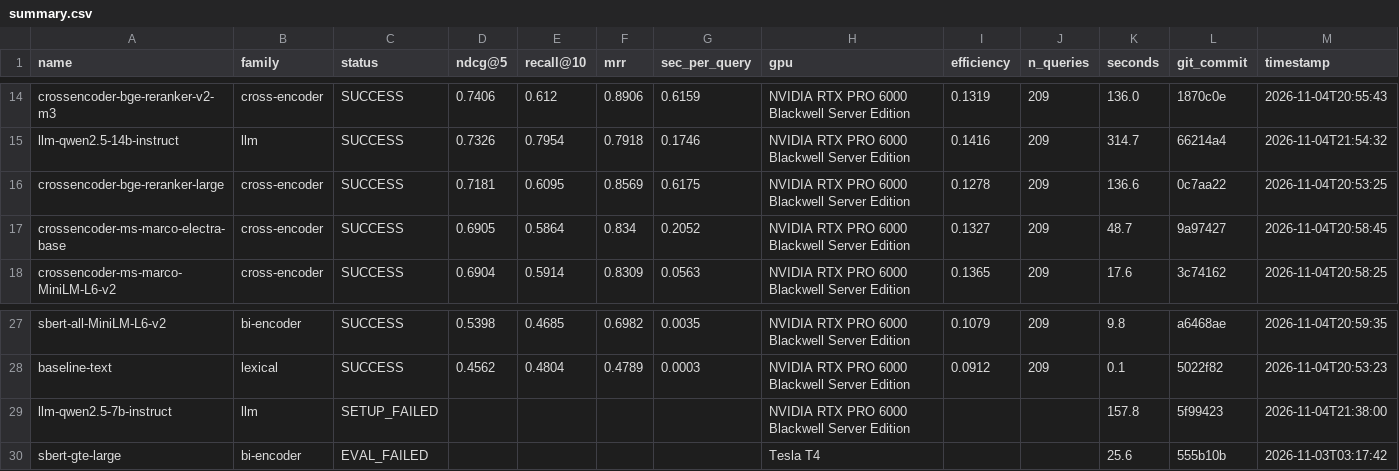
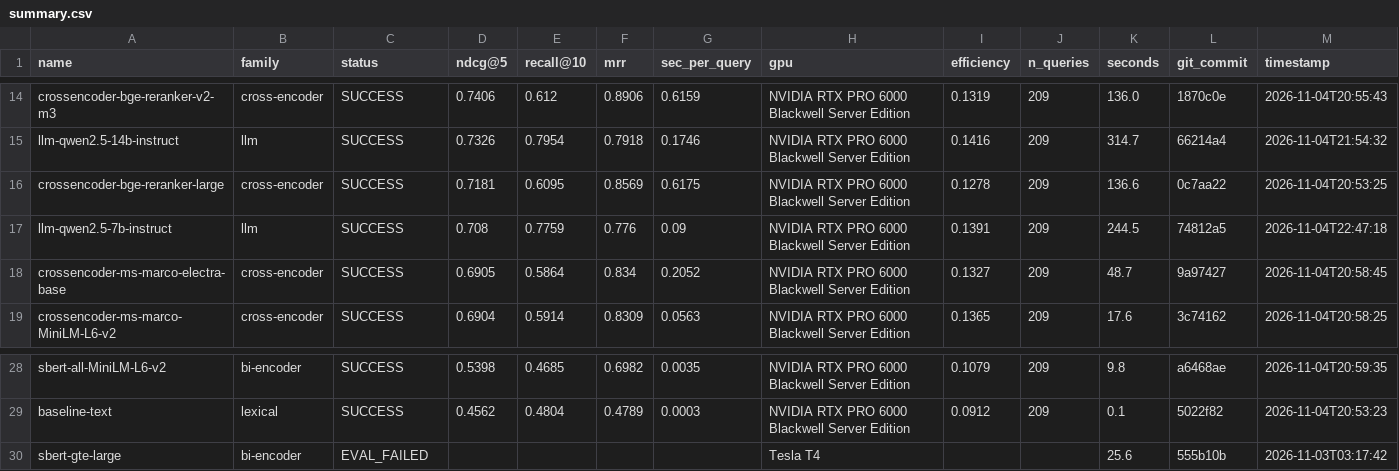
Before and after one commit to ahsank/restaurant-search, a CSV file: research/agent/summary.csv, drawn as a sheet; only a part is shown, gaps mark what is left out; removed rows and columns are numbered as before the commit, all else as after; rows hold the shown columns only; the diff names each change by its address in the sheet, - before the commit and + after, or states it on an @@ line.

Commit message:
Agent iter 116: run_experiment llm-qwen2.5-7b-instruct

```diff
--- a/research/agent/summary.csv
+++ b/research/agent/summary.csv
+row 17: llm-qwen2.5-7b-instruct | llm | SUCCESS | 0.708 | 0.7759 | 0.776 | 0.09 | NVIDIA RTX PRO 6000 Blackwell Server Edition | 0.1391 | 209 | 244.5 | 74812a5 | 2026-11-04T22:47:18
-row 29: llm-qwen2.5-7b-instruct | llm | SETUP_FAILED |  |  |  |  | NVIDIA RTX PRO 6000 Blackwell Server Edition |  |  | 157.8 | 5f99423 | 2026-11-04T21:38:00
```
Also changed, not shown: 8 other files.
